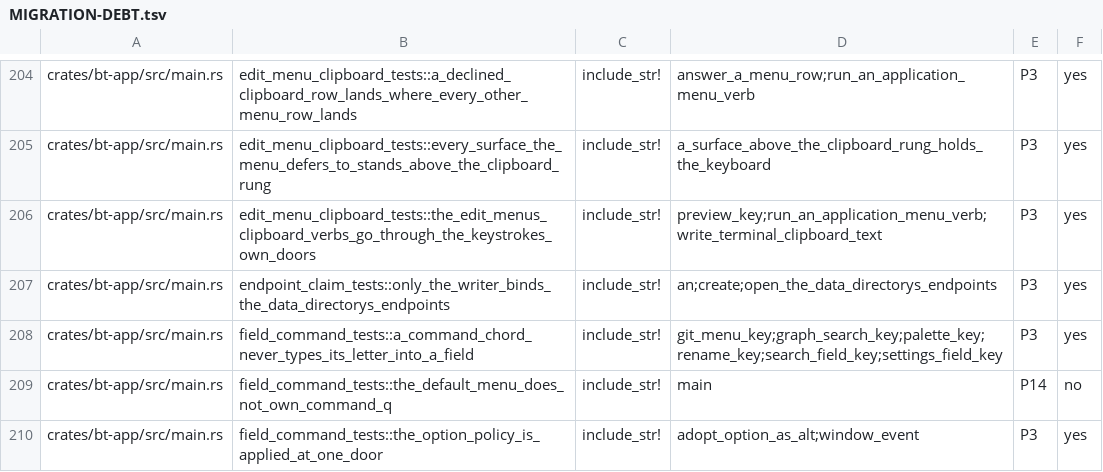
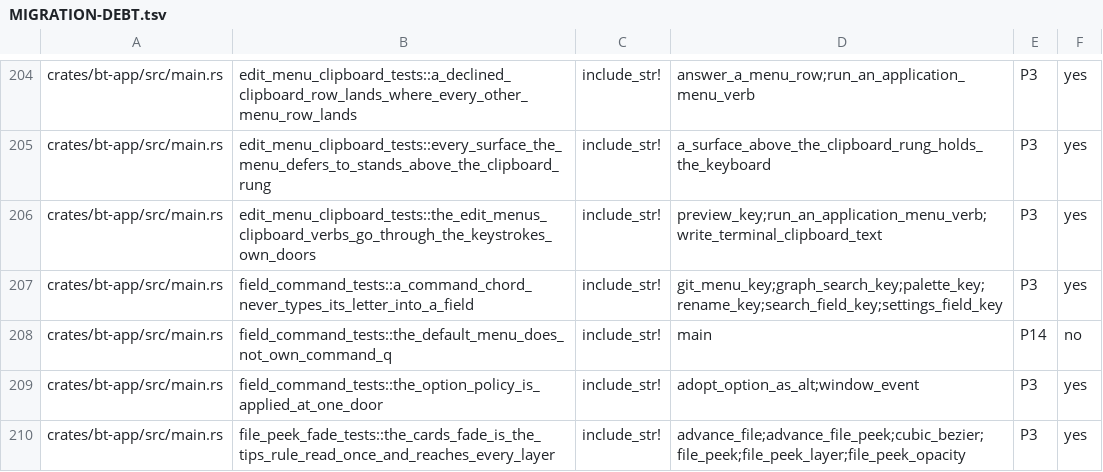
Before and after one commit to lulu-loopp/folio-terminal, a TSV file: docs/plans/MIGRATION-DEBT.tsv, drawn as a sheet; only a part is shown, gaps mark what is left out; the shorter side is filled out with more unchanged rows.

```diff
--- a/docs/plans/MIGRATION-DEBT.tsv
+++ b/docs/plans/MIGRATION-DEBT.tsv
@@ -206,3 +206,2 @@ crates/bt-app/src/main.rs	edit_menu_clipboard_tests::every_surface_the_menu_defe
 crates/bt-app/src/main.rs	edit_menu_clipboard_tests::the_edit_menus_clipboard_verbs_go_through_the_keystrokes_own_doors	include_str!	preview_key;run_an_application_menu_verb;write_terminal_clipboard_text	P3	yes
-crates/bt-app/src/main.rs	endpoint_claim_tests::only_the_writer_binds_the_data_directorys_endpoints	include_str!	an;create;open_the_data_directorys_endpoints	P3	yes
 crates/bt-app/src/main.rs	field_command_tests::a_command_chord_never_types_its_letter_into_a_field	include_str!	git_menu_key;graph_search_key;palette_key;rename_key;search_field_key;settings_field_key	P3	yes
```
Also changed, not shown: 1 other file.
